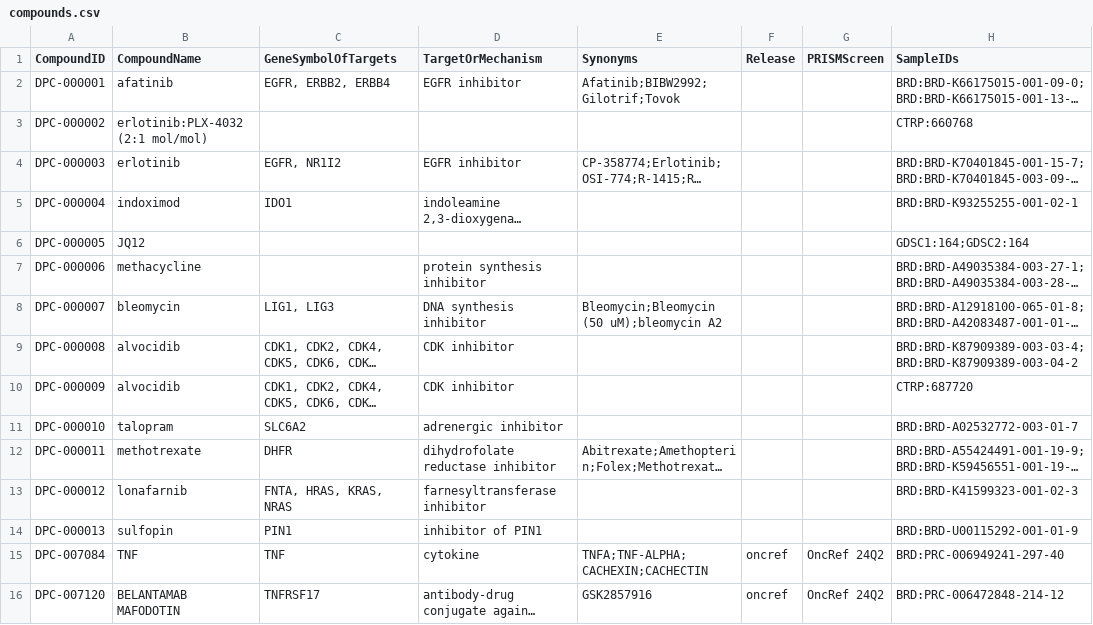
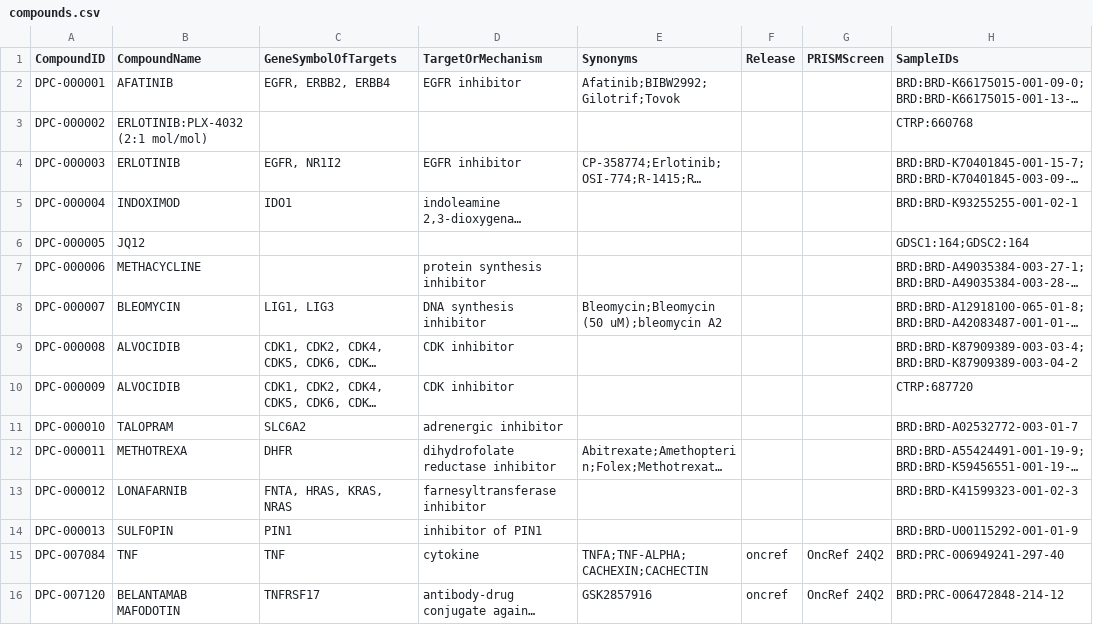
Before and after one commit to broadinstitute/depmap-portal, a CSV file: portal-backend/sample_data/compound/compounds.csv, drawn as a sheet; only a part is shown; long unchanged cells end in …; the diff names each change by its address in the sheet, - before the commit and + after, or states it on an @@ line.

Commit message:
Continue debugging index issues
- update dev data
- add assertion in case of label mismatch
- filter case of feature_type mismatch in aliased datasets

```diff
--- a/portal-backend/sample_data/compound/compounds.csv
+++ b/portal-backend/sample_data/compound/compounds.csv
-B2 (CompoundName): afatinib
+B2 (CompoundName): AFATINIB
-B3 (CompoundName): erlotinib:PLX-4032 (2:1 mol/mol)
+B3 (CompoundName): ERLOTINIB:PLX-4032 (2:1 mol/mol)
-B4 (CompoundName): erlotinib
+B4 (CompoundName): ERLOTINIB
-B5 (CompoundName): indoximod
+B5 (CompoundName): INDOXIMOD
-B7 (CompoundName): methacycline
+B7 (CompoundName): METHACYCLINE
-B8 (CompoundName): bleomycin
+B8 (CompoundName): BLEOMYCIN
-B9:B10 (CompoundName): alvocidib
+B9:B10 (CompoundName): ALVOCIDIB
-B11 (CompoundName): talopram
+B11 (CompoundName): TALOPRAM
-B12 (CompoundName): methotrexate
+B12 (CompoundName): METHOTREXA
-B13 (CompoundName): lonafarnib
+B13 (CompoundName): LONAFARNIB
-B14 (CompoundName): sulfopin
+B14 (CompoundName): SULFOPIN
```
Also changed, not shown: 3 other files.
